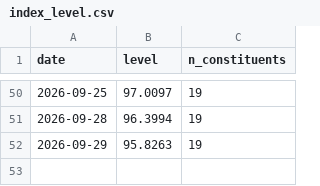
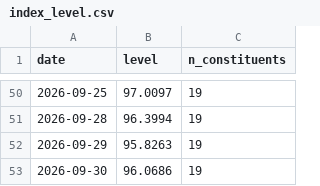
Before and after one commit to klaywang24/cash-cow-ledger, a CSV file: data/ledger/index_level.csv, drawn as a sheet; only a part is shown, gaps mark what is left out; the diff names each change by its address in the sheet, - before the commit and + after, or states it on an @@ line.

Commit message:
data: daily index level 2026-09-30

```diff
--- a/data/ledger/index_level.csv
+++ b/data/ledger/index_level.csv
+row 53: 2026-09-30 | 96.0686 | 19
```
Also changed, not shown: 1 other file.
